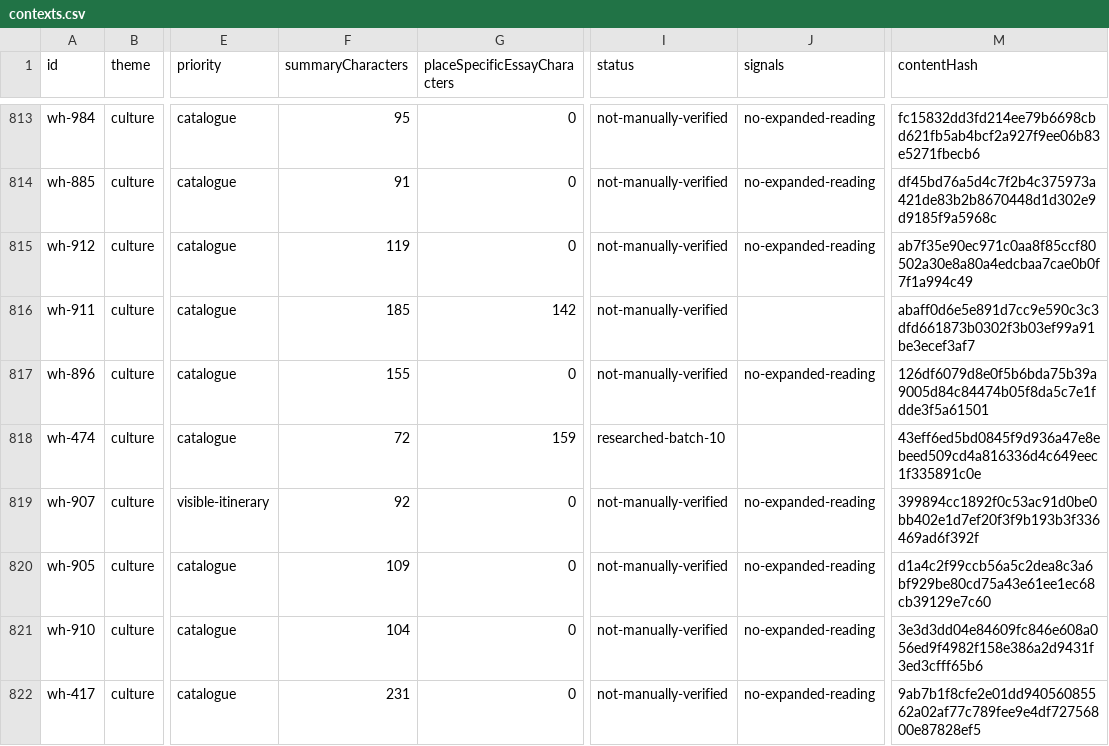
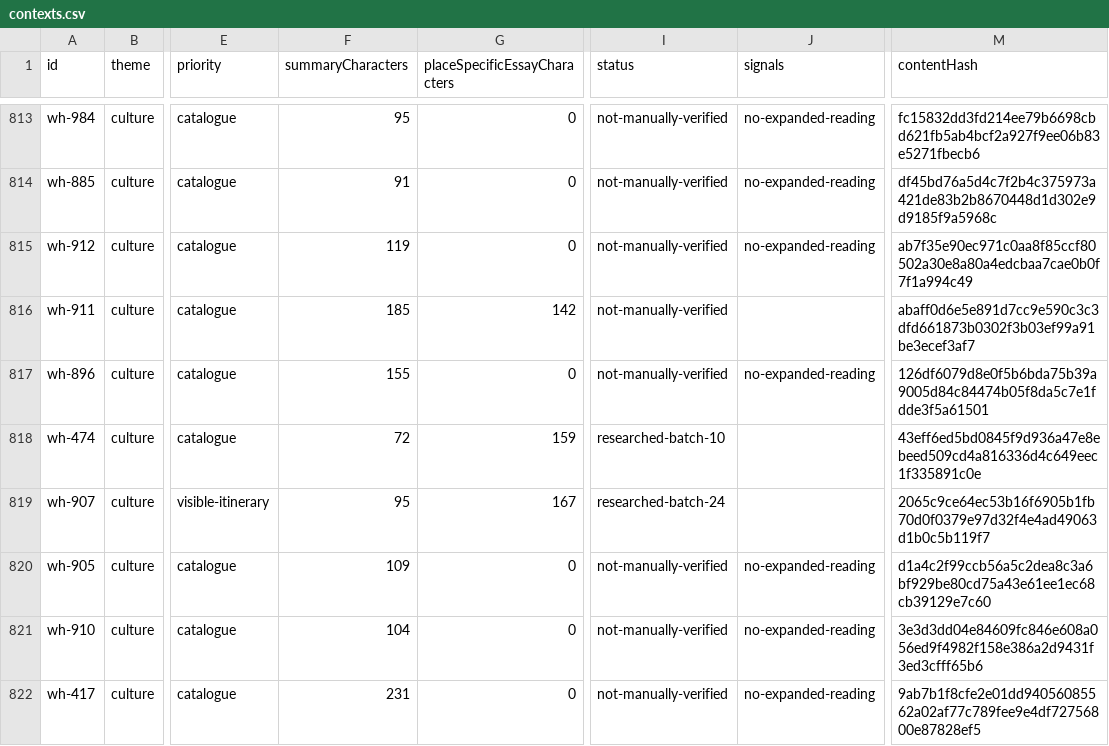
Before and after one commit to raeqi/world-travel-map, a CSV file: qa/content-quality/contexts.csv, drawn as a sheet; only a part is shown, gaps mark what is left out; the diff covers the shown part only; the diff names each change by its address in the sheet, - before the commit and + after, or states it on an @@ line.

Commit message:
Deepen sixteen French and Italian itinerary contexts with source-bound readings

```diff
--- a/qa/content-quality/contexts.csv
+++ b/qa/content-quality/contexts.csv
-F819 (summaryCharacters): 92
+F819 (summaryCharacters): 95
-G819 (placeSpecificEssayCharacters): 0
+G819 (placeSpecificEssayCharacters): 167
-I819 (status): not-manually-verified
+I819 (status): researched-batch-24
-J819 (signals): no-expanded-reading
+J819 (signals): (empty)
-M819 (contentHash): 399894cc1892f0c53ac91d0be0bb402e1d7ef20f3f9b193b3f336469ad6f392f
+M819 (contentHash): 2065c9ce64ec53b16f6905b1fb70d0f0379e97d32f4e4ad49063d1b0c5b119f7
```
Also changed, not shown: 75 edited cells elsewhere in this file, 11 other files.
